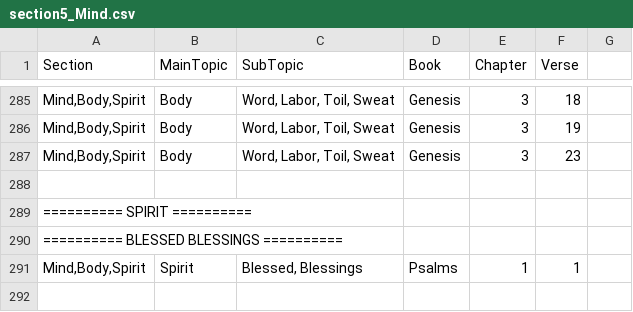
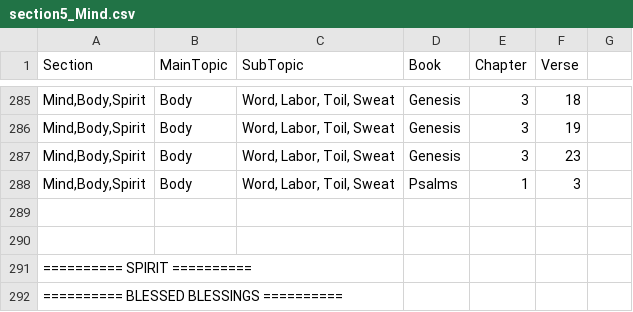
Before and after one commit to Twiggins12/BibleBlossoms, a CSV file: data/sections/section5_Mind.csv, drawn as a sheet; only a part is shown, gaps mark what is left out; the shorter side is filled out with more unchanged rows.

Commit message:
Update section5_Mind.csv

```diff
--- a/data/sections/section5_Mind.csv
+++ b/data/sections/section5_Mind.csv
@@ -287,2 +287,4 @@ Section,MainTopic,SubTopic,Book,Chapter,Verse
 "Mind,Body,Spirit",Body,"Word, Labor, Toil, Sweat",Genesis,3,23
+"Mind,Body,Spirit",Body,"Word, Labor, Toil, Sweat",Psalms,1,3
+
 
```
